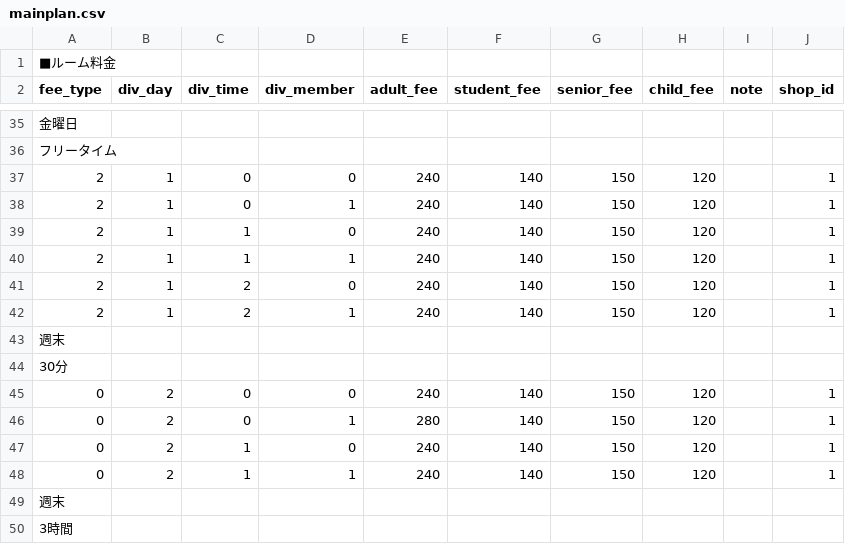
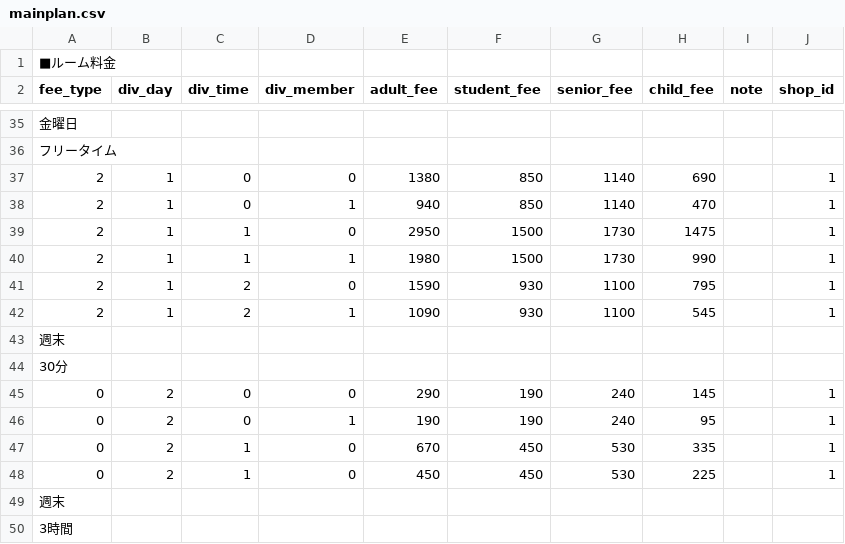
Before and after one commit to staygold-teruma/karaoke_info_app, a CSV file: db/csv/mainplan.csv, drawn as a sheet; only a part is shown, gaps mark what is left out; the diff covers the shown part only.

```diff
--- a/db/csv/mainplan.csv
+++ b/db/csv/mainplan.csv
@@ -36,14 +36,14 @@ fee_type, div_day, div_time, div_member, adult_fee, student_fee, senior_fee, chi
 フリータイム
-2, 1, 0, 0, 240, 140, 150, 120, "", 1
-2, 1, 0, 1, 240, 140, 150, 120, "", 1
-2, 1, 1, 0, 240, 140, 150, 120, "", 1
-2, 1, 1, 1, 240, 140, 150, 120, "", 1
-2, 1, 2, 0, 240, 140, 150, 120, "", 1
-2, 1, 2, 1, 240, 140, 150, 120, "", 1
+2, 1, 0, 0, 1380, 850, 1140, 690, "", 1
+2, 1, 0, 1, 940, 850, 1140, 470, "", 1
+2, 1, 1, 0, 2950, 1500, 1730, 1475, "", 1
+2, 1, 1, 1, 1980, 1500, 1730, 990, "", 1
+2, 1, 2, 0, 1590, 930, 1100, 795, "", 1
+2, 1, 2, 1, 1090, 930, 1100, 545, "", 1
 週末
 30分
-0, 2, 0, 0, 240, 140, 150, 120, "", 1
-0, 2, 0, 1, 280, 140, 150, 120, "", 1
-0, 2, 1, 0, 240, 140, 150, 120, "", 1
-0, 2, 1, 1, 240, 140, 150, 120, "", 1
+0, 2, 0, 0, 290, 190, 240, 145, "", 1
+0, 2, 0, 1, 190, 190, 240, 95, "", 1
+0, 2, 1, 0, 670, 450, 530, 335, "", 1
+0, 2, 1, 0, 450, 450, 530, 225, "", 1
 週末
```
Also changed, not shown: 121 edited cells elsewhere in this file, db/csv/shop.csv.
